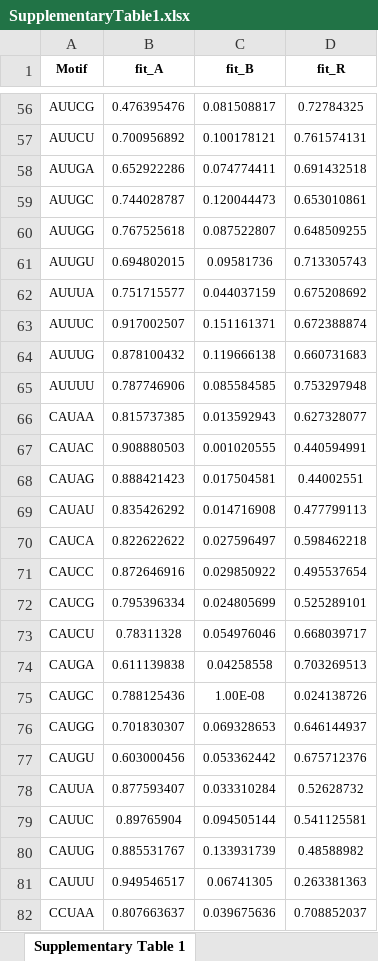
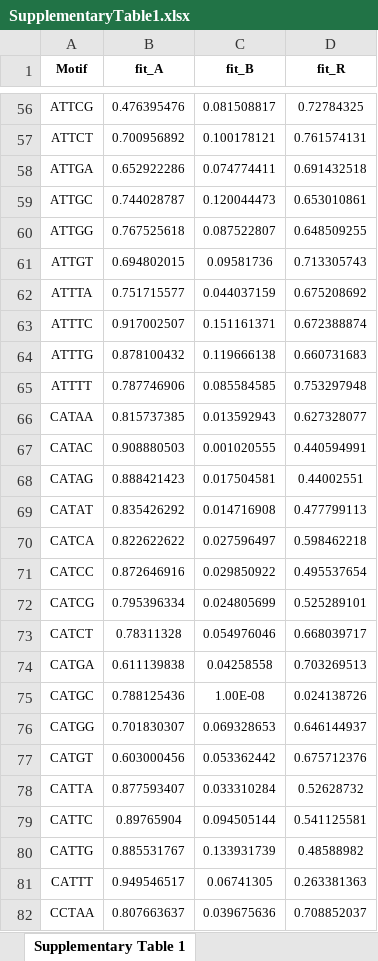
Before and after one commit to ling-sn/deletion_rate, an Excel workbook: SupplementaryTable1.xlsx, sheet Supplementary Table 1, drawn as a sheet; only a part is shown, gaps mark what is left out; values as stored, in another font and other column widths than the file's, no borders; the diff covers the shown part only; the diff names each change by its address in the sheet, - before the commit and + after, or states it on an @@ line.

```diff
--- a/SupplementaryTable1.xlsx (sheet Supplementary Table 1)
+++ b/SupplementaryTable1.xlsx (sheet Supplementary Table 1)
-A56 (Motif): AUUCG
+A56 (Motif): ATTCG
-A57 (Motif): AUUCU
+A57 (Motif): ATTCT
-A58 (Motif): AUUGA
+A58 (Motif): ATTGA
-A59 (Motif): AUUGC
+A59 (Motif): ATTGC
-A60 (Motif): AUUGG
+A60 (Motif): ATTGG
-A61 (Motif): AUUGU
+A61 (Motif): ATTGT
-A62 (Motif): AUUUA
+A62 (Motif): ATTTA
-A63 (Motif): AUUUC
+A63 (Motif): ATTTC
-A64 (Motif): AUUUG
+A64 (Motif): ATTTG
-A65 (Motif): AUUUU
+A65 (Motif): ATTTT
-A66 (Motif): CAUAA
+A66 (Motif): CATAA
-A67 (Motif): CAUAC
+A67 (Motif): CATAC
-A68 (Motif): CAUAG
+A68 (Motif): CATAG
-A69 (Motif): CAUAU
+A69 (Motif): CATAT
-A70 (Motif): CAUCA
+A70 (Motif): CATCA
-A71 (Motif): CAUCC
+A71 (Motif): CATCC
-A72 (Motif): CAUCG
+A72 (Motif): CATCG
-A73 (Motif): CAUCU
+A73 (Motif): CATCT
-A74 (Motif): CAUGA
+A74 (Motif): CATGA
-A75 (Motif): CAUGC
+A75 (Motif): CATGC
-A76 (Motif): CAUGG
+A76 (Motif): CATGG
-A77 (Motif): CAUGU
+A77 (Motif): CATGT
-A78 (Motif): CAUUA
+A78 (Motif): CATTA
-A79 (Motif): CAUUC
+A79 (Motif): CATTC
-A80 (Motif): CAUUG
+A80 (Motif): CATTG
-A81 (Motif): CAUUU
+A81 (Motif): CATTT
-A82 (Motif): CCUAA
+A82 (Motif): CCTAA
```
Also changed, not shown: 229 edited cells elsewhere in this sheet.
